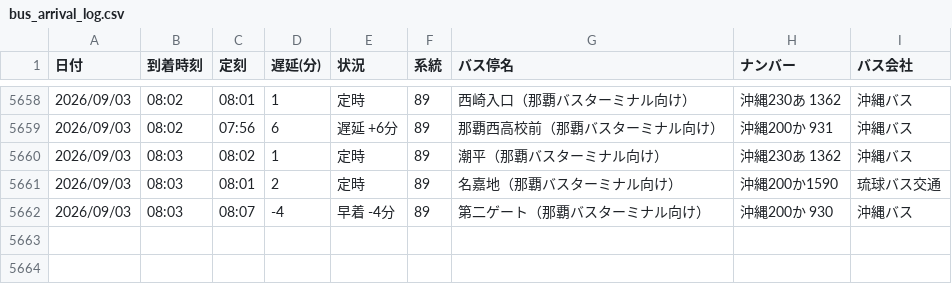
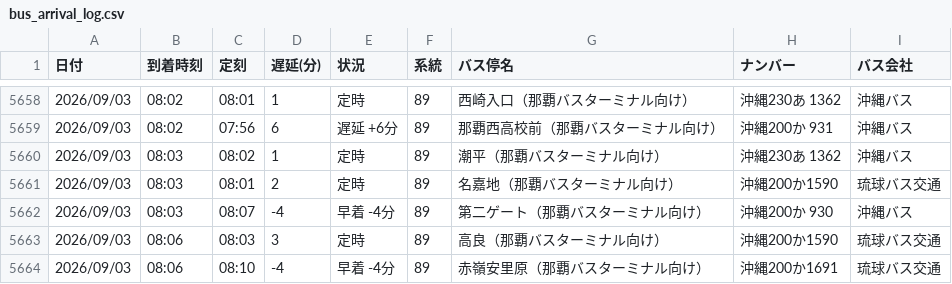
Before and after one commit to uy819/bus-analysis, a CSV file: bus_arrival_log.csv, drawn as a sheet; only a part is shown, gaps mark what is left out.

```diff
--- a/bus_arrival_log.csv
+++ b/bus_arrival_log.csv
@@ -5662 +5662,3 @@
 2026/09/03,08:03,08:07,-4,早着 -4分,89,第二ゲート（那覇バスターミナル向け）,沖縄200か 930,沖縄バス
+2026/09/03,08:06,08:03,3,定時,89,高良（那覇バスターミナル向け）,沖縄200か1590,琉球バス交通
+2026/09/03,08:06,08:10,-4,早着 -4分,89,赤嶺安里原（那覇バスターミナル向け）,沖縄200か1691,琉球バス交通
```
Also changed, not shown: 1 other file.
